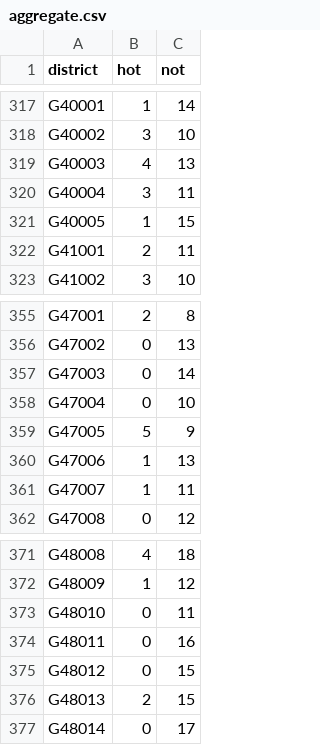
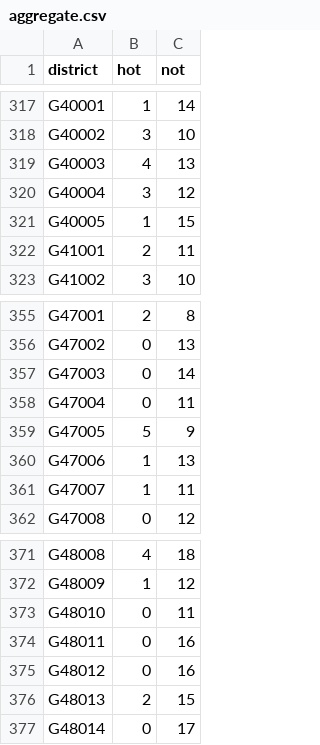
Before and after one commit to zschutzman/districts-lol, a CSV file: data/aggregate.csv, drawn as a sheet; only a part is shown, gaps mark what is left out; the diff covers the shown part only.

Commit message:
updating data

```diff
--- a/data/aggregate.csv
+++ b/data/aggregate.csv
@@ -319,3 +319,3 @@ G40002, 3, 10
 G40003, 4, 13
-G40004, 3, 11
+G40004, 3, 12
 G40005, 1, 15
@@ -357,3 +357,3 @@ G47002, 0, 13
 G47003, 0, 14
-G47004, 0, 10
+G47004, 0, 11
 G47005, 5, 9
@@ -374,3 +374,3 @@ G48010, 0, 11
 G48011, 0, 16
-G48012, 0, 15
+G48012, 0, 16
 G48013, 2, 15
```
Also changed, not shown: 7 edited cells elsewhere in this file, 1 other file.
